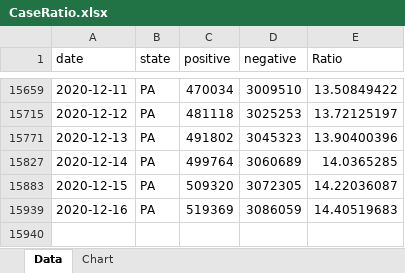
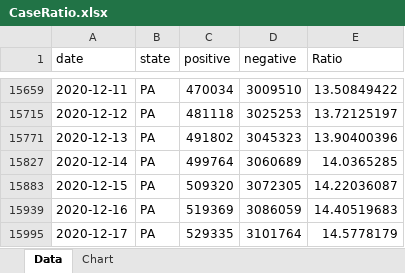
Before and after one commit to mhowe0422/mhowe0422.github.io, an Excel workbook: covid19/data/CaseRatio.xlsx, sheet Data, drawn as a sheet; only a part is shown, gaps mark what is left out; values as stored, in another font and other column widths than the file's, no borders; table styles not drawn; the diff names each change by its address in the sheet, - before the commit and + after, or states it on an @@ line.

Commit message:
Covid19 Daily Upload

```diff
--- a/covid19/data/CaseRatio.xlsx (sheet Data)
+++ b/covid19/data/CaseRatio.xlsx (sheet Data)
+row 15995: 2020-12-17 | PA | 529335 | 3101764 | 14.5778179
```
Also changed, not shown: hidden cells, charts or pictures, covid19/data/TrendTest.xlsx, covid19/data/USCaseCount.xlsx, 4 other files.
